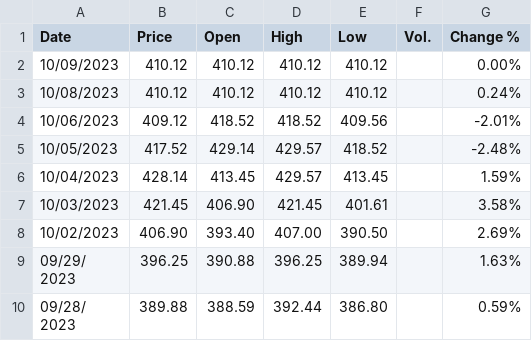
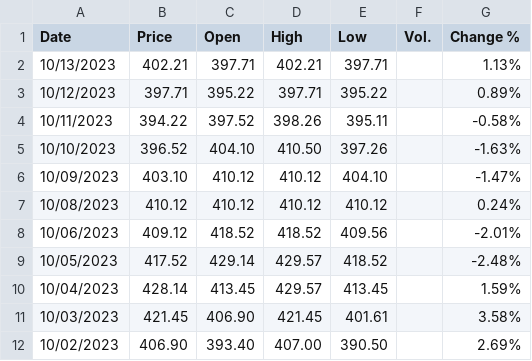
Before and after one commit to tavad/tvyal_newsletter, a CSV file: 2023_10_09_AMD_FX/USD_AMD Historical Data.csv, drawn as a sheet; only a part is shown; the shorter side is filled out with more unchanged rows.

```diff
--- a/2023_10_09_AMD_FX/USD_AMD Historical Data.csv
+++ b/2023_10_09_AMD_FX/USD_AMD Historical Data.csv
@@ -1,3 +1,7 @@
 "Date","Price","Open","High","Low","Vol.","Change %"
-"10/09/2023","410.12","410.12","410.12","410.12","","0.00%"
+"10/13/2023","402.21","397.71","402.21","397.71","","1.13%"
+"10/12/2023","397.71","395.22","397.71","395.22","","0.89%"
+"10/11/2023","394.22","397.52","398.26","395.11","","-0.58%"
+"10/10/2023","396.52","404.10","410.50","397.26","","-1.63%"
+"10/09/2023","403.10","410.12","410.12","404.10","","-1.47%"
 "10/08/2023","410.12","410.12","410.12","410.12","","0.24%"
```
Also changed, not shown: 2023_10_09_AMD_FX/EUR_AMD Historical Data.csv, 2023_10_09_AMD_FX/RUB_AMD Historical Data.csv, 10 other files.
